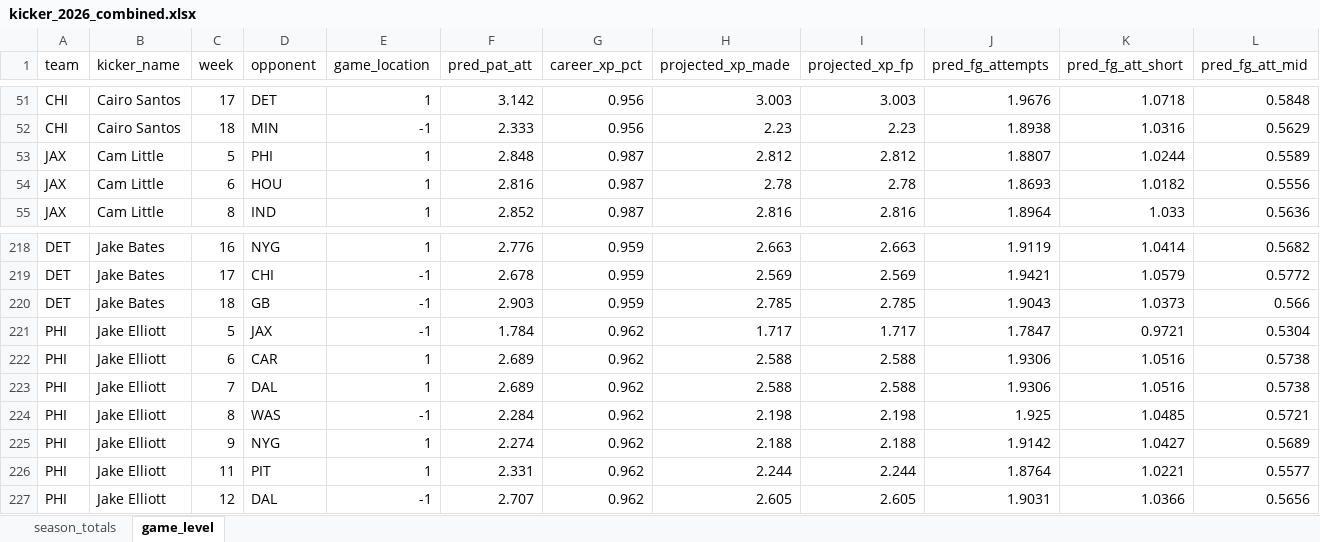
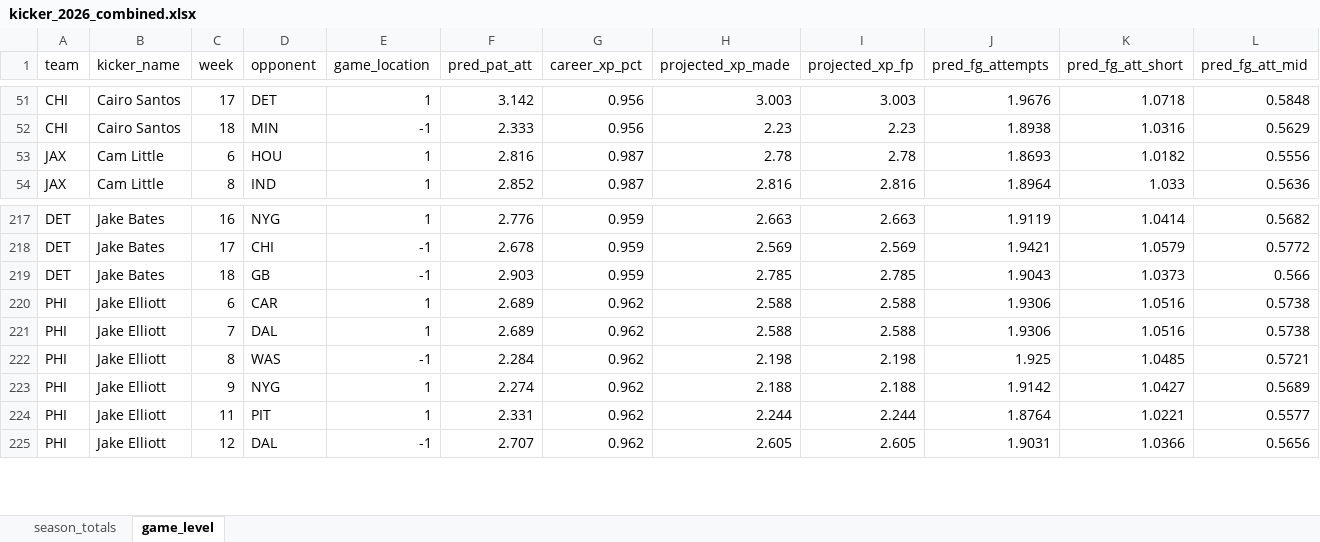
Before and after one commit to egomaniacsfantasy/lineup-lab, an Excel workbook: projections/kicker_2026_combined.xlsx, sheet game_level, drawn as a sheet; only a part is shown, gaps mark what is left out; values as stored, in another font and other column widths than the file's, no borders; rows hold the shown columns only; the diff names each change by its address in the sheet, - before the commit and + after, or states it on an @@ line.

```diff
--- a/projections/kicker_2026_combined.xlsx (sheet game_level)
+++ b/projections/kicker_2026_combined.xlsx (sheet game_level)
-row 53: JAX | Cam Little | 5 | PHI | 1 | 2.848 | 0.987 | 2.812 | 2.812 | 1.8807 | 1.0244 | 0.5589
-row 221: PHI | Jake Elliott | 5 | JAX | -1 | 1.784 | 0.962 | 1.717 | 1.717 | 1.7847 | 0.9721 | 0.5304
```
Also changed, not shown: sheet season_totals.
